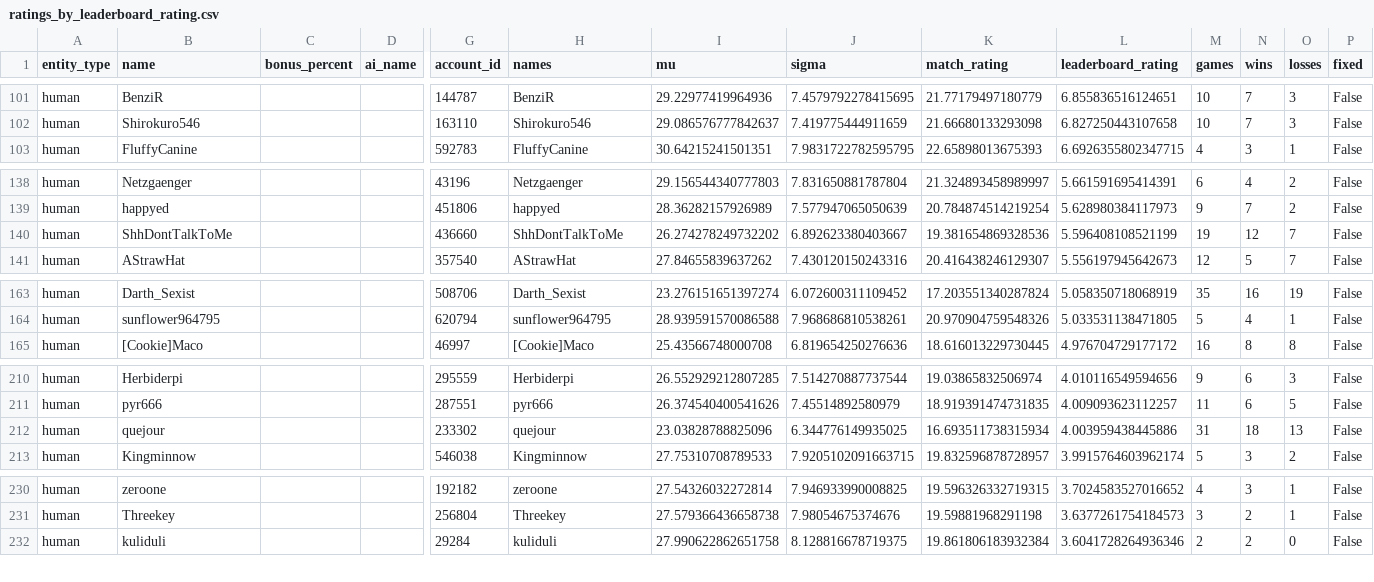
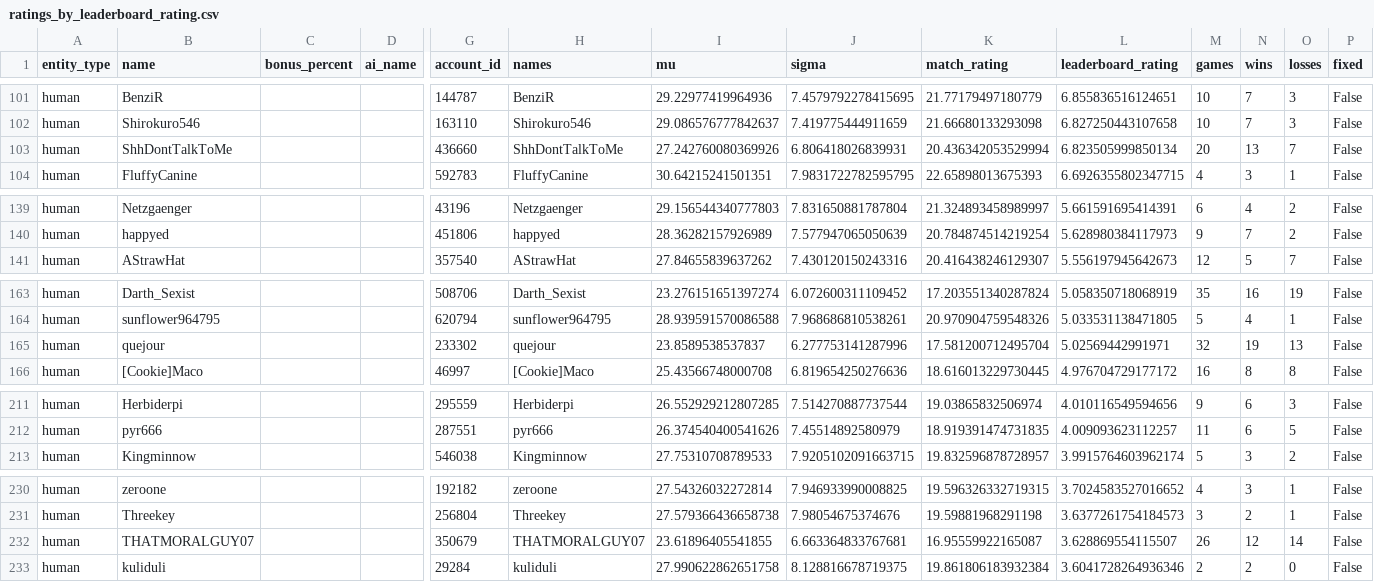
Before and after one commit to Barscrewl/BarbOS, a CSV file: public/fixed_seed/ratings_by_leaderboard_rating.csv, drawn as a sheet; only a part is shown, gaps mark what is left out; removed rows and columns are numbered as before the commit, all else as after; rows hold the shown columns only; the diff covers the shown part only; the diff names each change by its address in the sheet, - before the commit and + after, or states it on an @@ line.

```diff
--- a/public/fixed_seed/ratings_by_leaderboard_rating.csv
+++ b/public/fixed_seed/ratings_by_leaderboard_rating.csv
+row 103: human | ShhDontTalkToMe |  |  | 436660 | ShhDontTalkToMe | 27.242760080369926 | 6.806418026839931 | 20.436342053529994 | 6.823505999850134 | 20 | 13 | 7 | False
-row 140: human | ShhDontTalkToMe |  |  | 436660 | ShhDontTalkToMe | 26.274278249732202 | 6.892623380403667 | 19.381654869328536 | 5.596408108521199 | 19 | 12 | 7 | False
+row 165: human | quejour |  |  | 233302 | quejour | 23.8589538537837 | 6.277753141287996 | 17.581200712495704 | 5.02569442991971 | 32 | 19 | 13 | False
-row 212: human | quejour |  |  | 233302 | quejour | 23.03828788825096 | 6.344776149935025 | 16.693511738315934 | 4.003959438445886 | 31 | 18 | 13 | False
+row 232: human | THATMORALGUY07 |  |  | 350679 | THATMORALGUY07 | 23.61896405541855 | 6.663364833767681 | 16.95559922165087 | 3.628869554115507 | 26 | 12 | 14 | False
```
Also changed, not shown: 5 added rows, 6 removed rows and 2 edited cells elsewhere in this file, data/matches_index.csv, public/fixed_seed/matches.csv, 14 other files.
